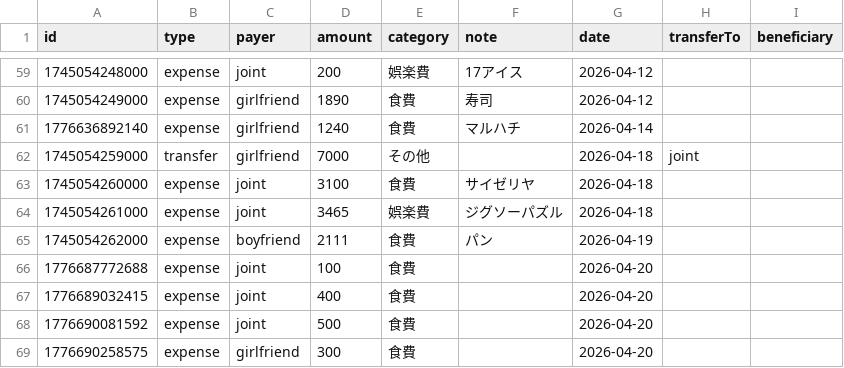
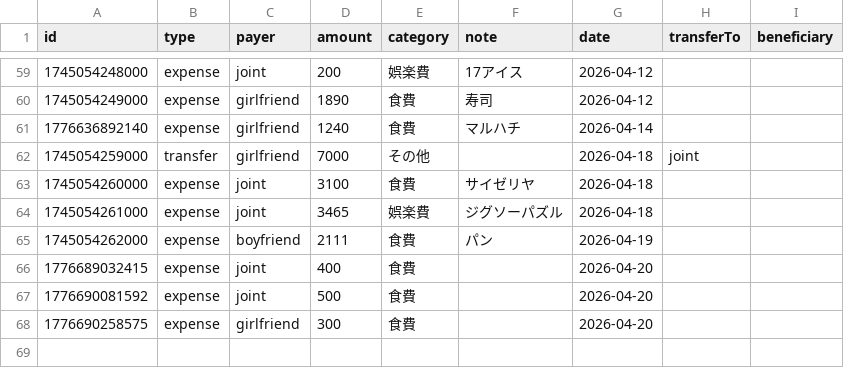
Before and after one commit to ririka02042000-collab/couple_kakeibo, a CSV file: kakeibo-history-2026.csv, drawn as a sheet; only a part is shown, gaps mark what is left out; the diff names each change by its address in the sheet, - before the commit and + after, or states it on an @@ line.

Commit message:
update kakeibo-history-2026.csv

```diff
--- a/kakeibo-history-2026.csv
+++ b/kakeibo-history-2026.csv
-row 66: 1776687772688 | expense | joint | 100 | 食費 |  | 2026-04-20
```
